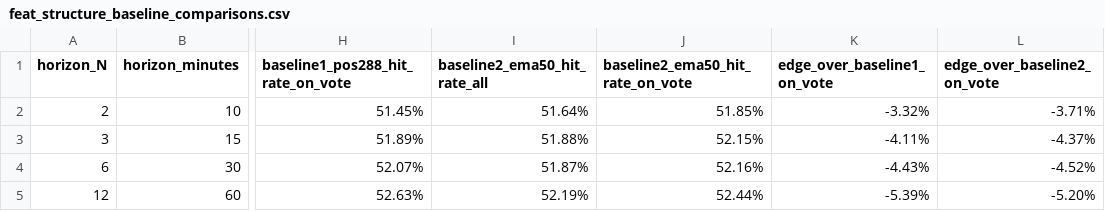
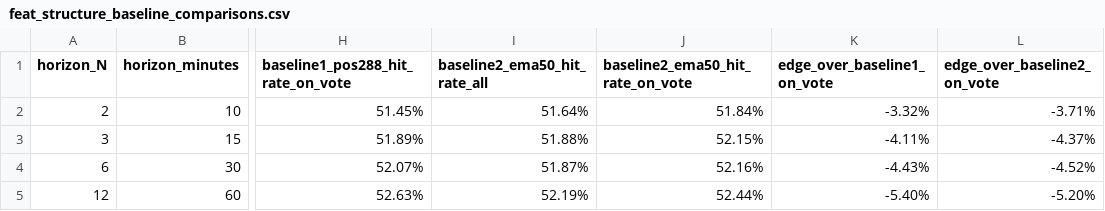
Before and after one commit to DSK-champ/Stock-Market-ML-Indicator, a CSV file: ML/results/reports/feat_structure_baseline_comparisons.csv, drawn as a sheet; only a part is shown, gaps mark what is left out; the diff names each change by its address in the sheet, - before the commit and + after, or states it on an @@ line.

```diff
--- a/ML/results/reports/feat_structure_baseline_comparisons.csv
+++ b/ML/results/reports/feat_structure_baseline_comparisons.csv
-J2 (baseline2_ema50_hit_rate_on_vote): 51.85%
+J2 (baseline2_ema50_hit_rate_on_vote): 51.84%
-K5 (edge_over_baseline1_on_vote): -5.39%
+K5 (edge_over_baseline1_on_vote): -5.40%
```
Also changed, not shown: ML/results/reports/feat_structure_conditional_direction.csv, ML/results/reports/feat_structure_event_counts.csv, 13 other files.
